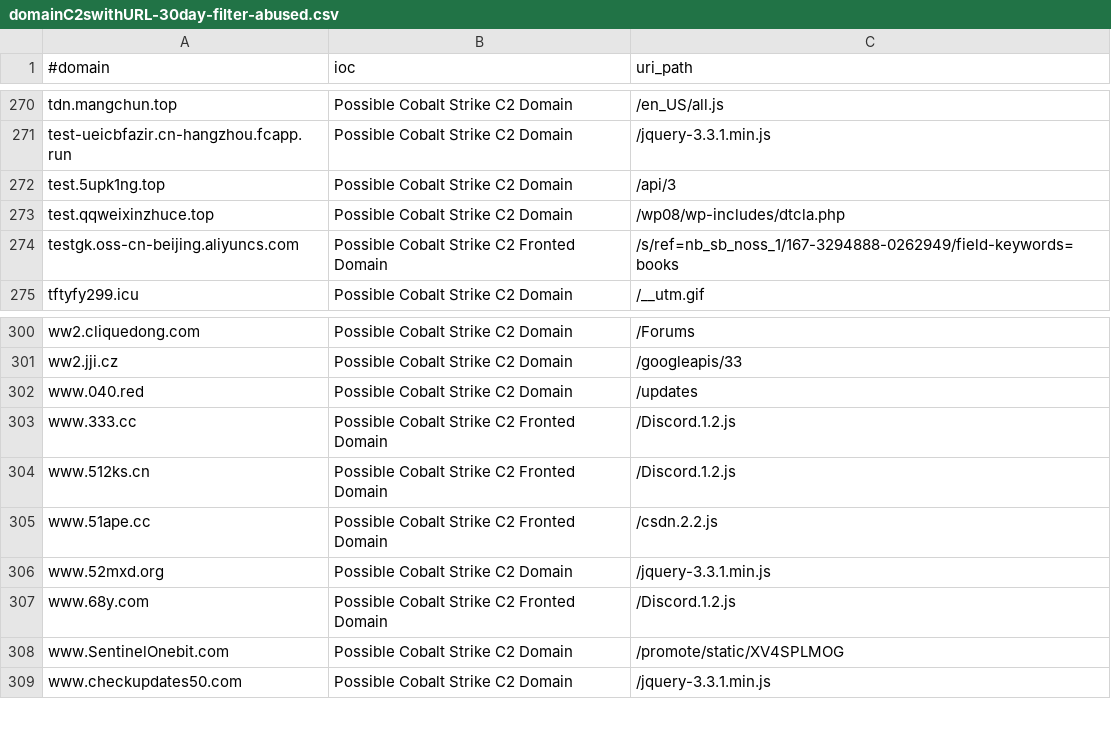
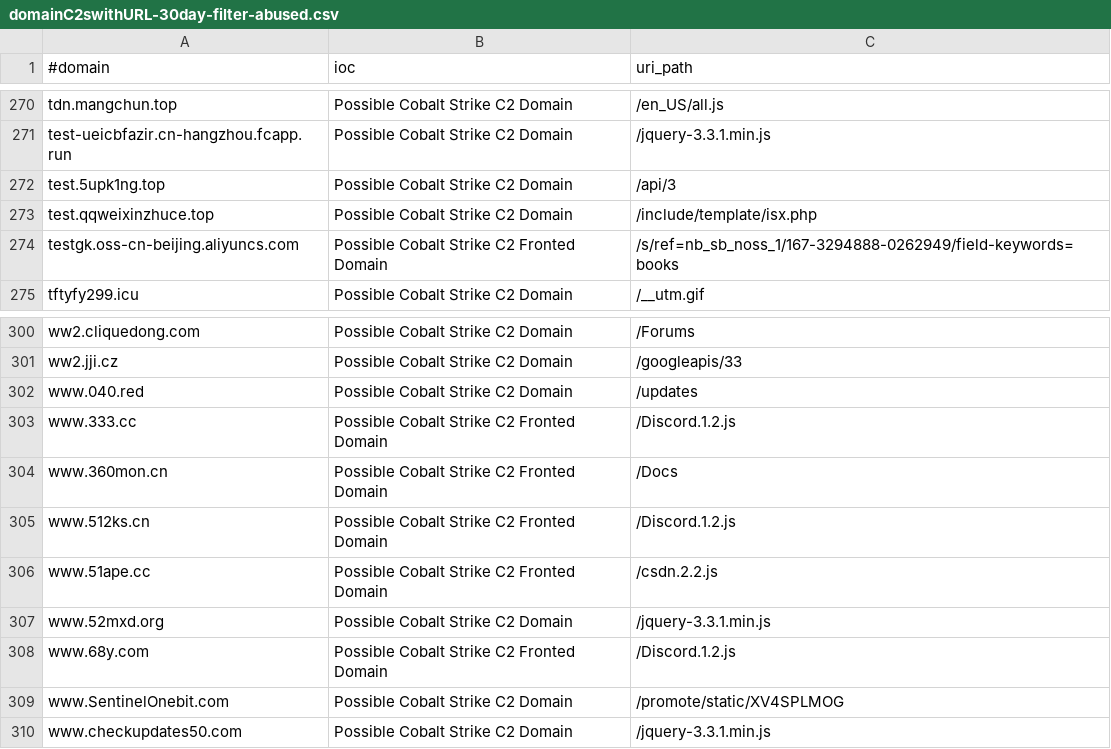
Before and after one commit to VictorCuralea/public-threat-intel-feeds, a CSV file: rawdata/c2intelfeeds/domainC2swithURL-30day-filter-abused.csv, drawn as a sheet; only a part is shown, gaps mark what is left out.

```diff
--- a/rawdata/c2intelfeeds/domainC2swithURL-30day-filter-abused.csv
+++ b/rawdata/c2intelfeeds/domainC2swithURL-30day-filter-abused.csv
@@ -272,3 +272,3 @@ test-ueicbfazir.cn-hangzhou.fcapp.run,Possible Cobalt Strike C2 Domain,/jquery-3
 test.5upk1ng.top,Possible Cobalt Strike C2 Domain,/api/3
-test.qqweixinzhuce.top,Possible Cobalt Strike C2 Domain,/wp08/wp-includes/dtcla.php
+test.qqweixinzhuce.top,Possible Cobalt Strike C2 Domain,/include/template/isx.php
 testgk.oss-cn-beijing.aliyuncs.com,Possible Cobalt Strike C2 Fronted Domain,/s/ref=nb_sb_noss_1/167-3294888-0262949/field-keywords=books
@@ -303,2 +303,3 @@ www.040.red,Possible Cobalt Strike C2 Domain,/updates
 www.333.cc,Possible Cobalt Strike C2 Fronted Domain,/Discord.1.2.js
+www.360mon.cn,Possible Cobalt Strike C2 Fronted Domain,/Docs
 www.512ks.cn,Possible Cobalt Strike C2 Fronted Domain,/Discord.1.2.js
```
Also changed, not shown: rawdata/c2intelfeeds/IPC2s-30day.csv, rawdata/c2intelfeeds/domainC2s-30day-filter-abused.csv, 28 other files.
